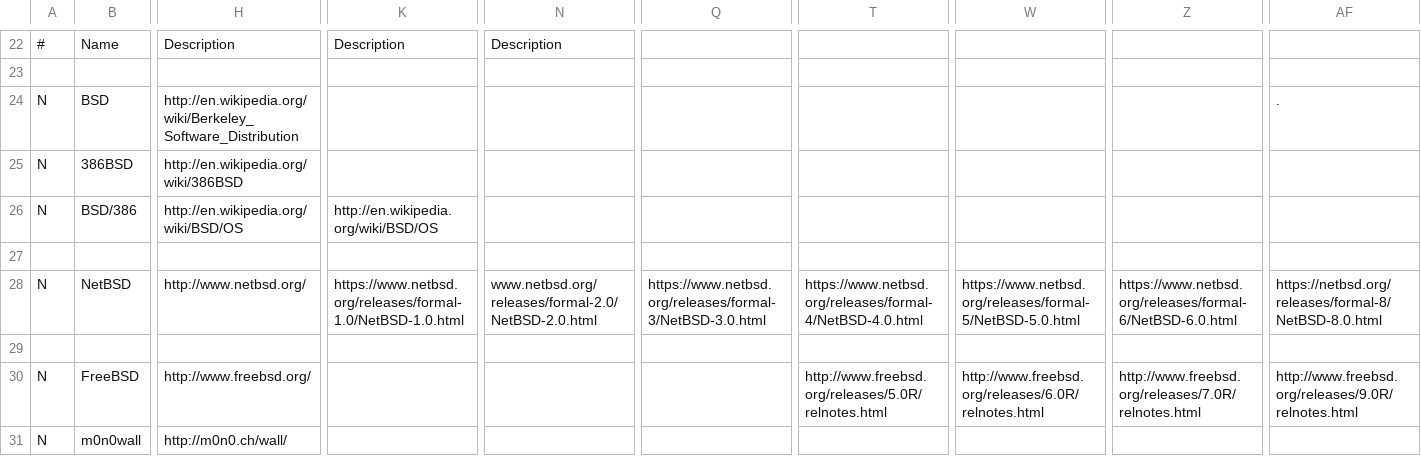
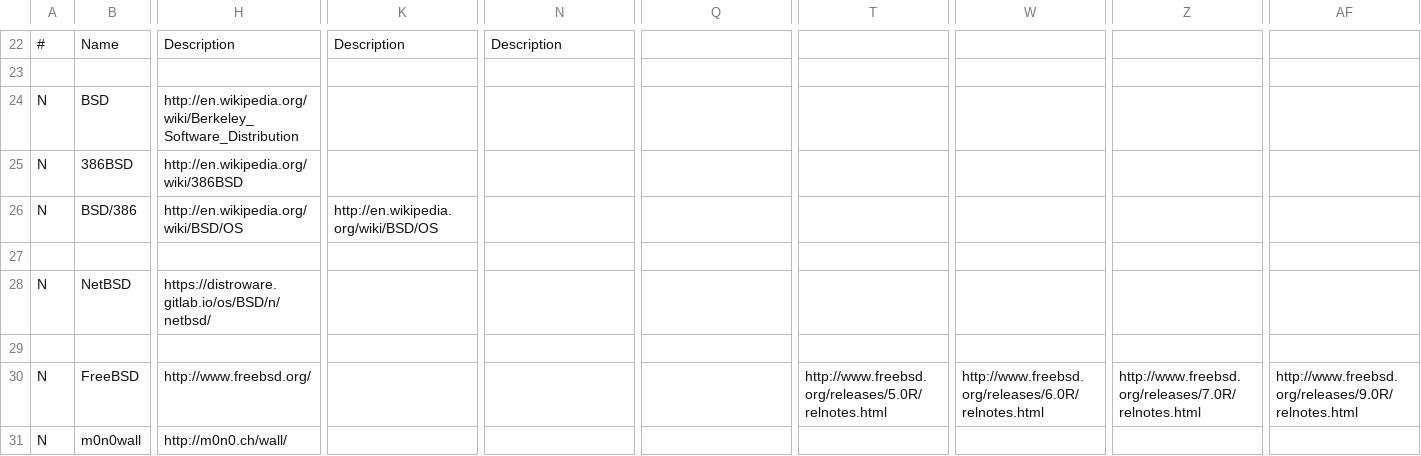
Before and after one commit to FabioLolix/BSD-Timeline, a CSV file: bsdt.csv, drawn as a sheet; only a part is shown, gaps mark what is left out; the diff covers the shown part only; the diff names each change by its address in the sheet, - before the commit and + after, or states it on an @@ line.

Commit message:
Update urls

```diff
--- a/bsdt.csv
+++ b/bsdt.csv
-AF24: .
+AF24: (empty)
-H28: http://www.netbsd.org/
+H28: https://distroware.gitlab.io/os/BSD/n/netbsd/
-K28: https://www.netbsd.org/releases/formal-1.0/NetBSD-1.0.html
+K28: (empty)
-N28: www.netbsd.org/releases/formal-2.0/NetBSD-2.0.html
+N28: (empty)
-Q28: https://www.netbsd.org/releases/formal-3/NetBSD-3.0.html
+Q28: (empty)
-T28: https://www.netbsd.org/releases/formal-4/NetBSD-4.0.html
+T28: (empty)
-W28: https://www.netbsd.org/releases/formal-5/NetBSD-5.0.html
+W28: (empty)
-Z28: https://www.netbsd.org/releases/formal-6/NetBSD-6.0.html
+Z28: (empty)
-AF28: https://netbsd.org/releases/formal-8/NetBSD-8.0.html
+AF28: (empty)
```
Also changed, not shown: 2 edited cells elsewhere in this file.
